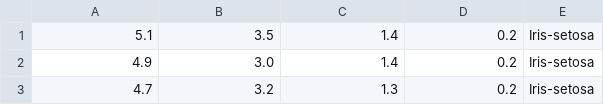
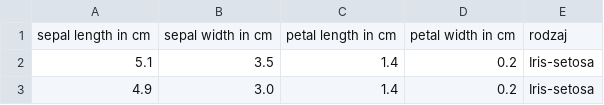
Before and after one commit to Karor9/wd, a CSV file: labo9/dataset/iris.csv, drawn as a sheet; only a part is shown; the shorter side is filled out with more unchanged rows; the diff names each change by its address in the sheet, - before the commit and + after, or states it on an @@ line.

```diff
--- a/labo9/dataset/iris.csv
+++ b/labo9/dataset/iris.csv
+row 1: sepal length in cm | sepal width in cm | petal length in cm | petal width in cm | rodzaj
```
Also changed, not shown: 2 other files.
